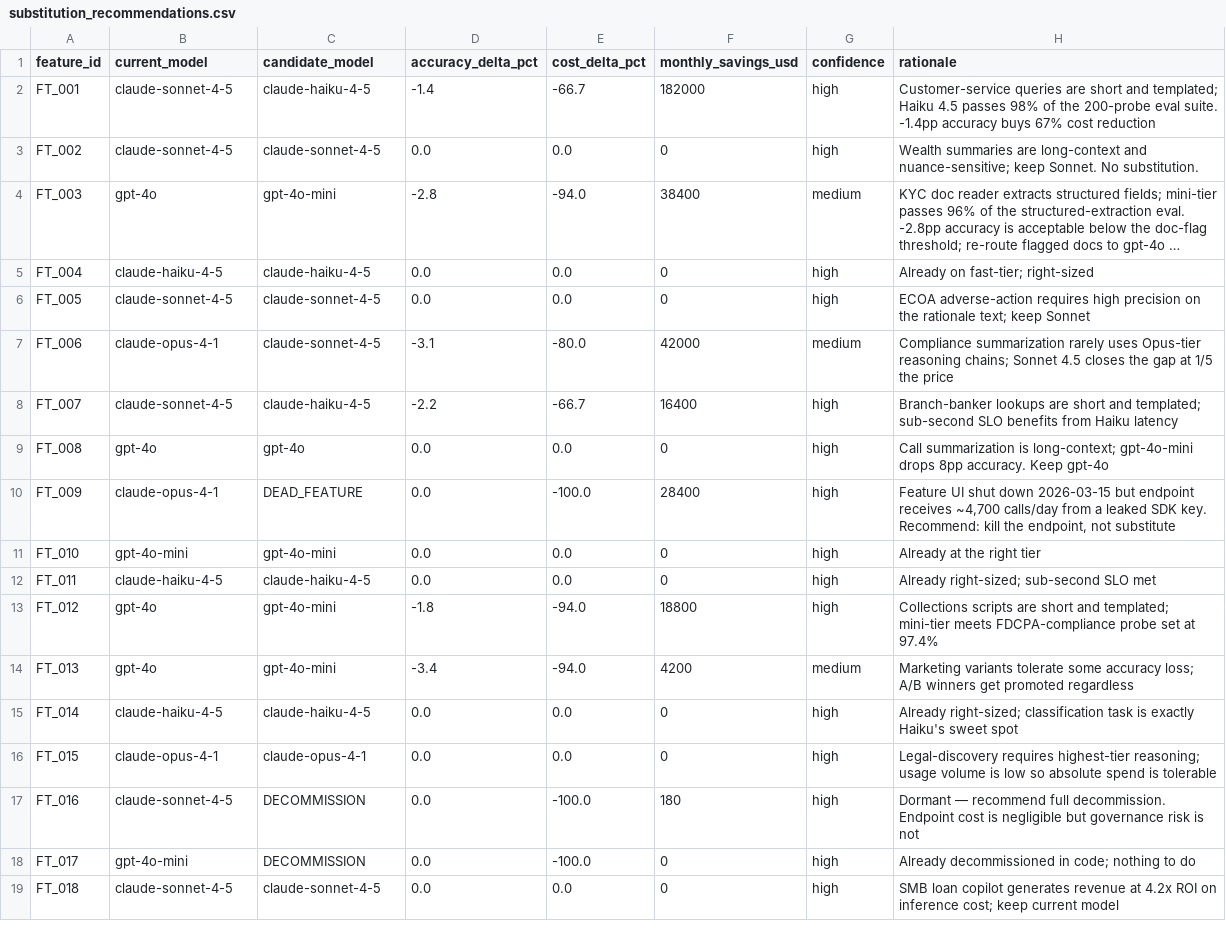
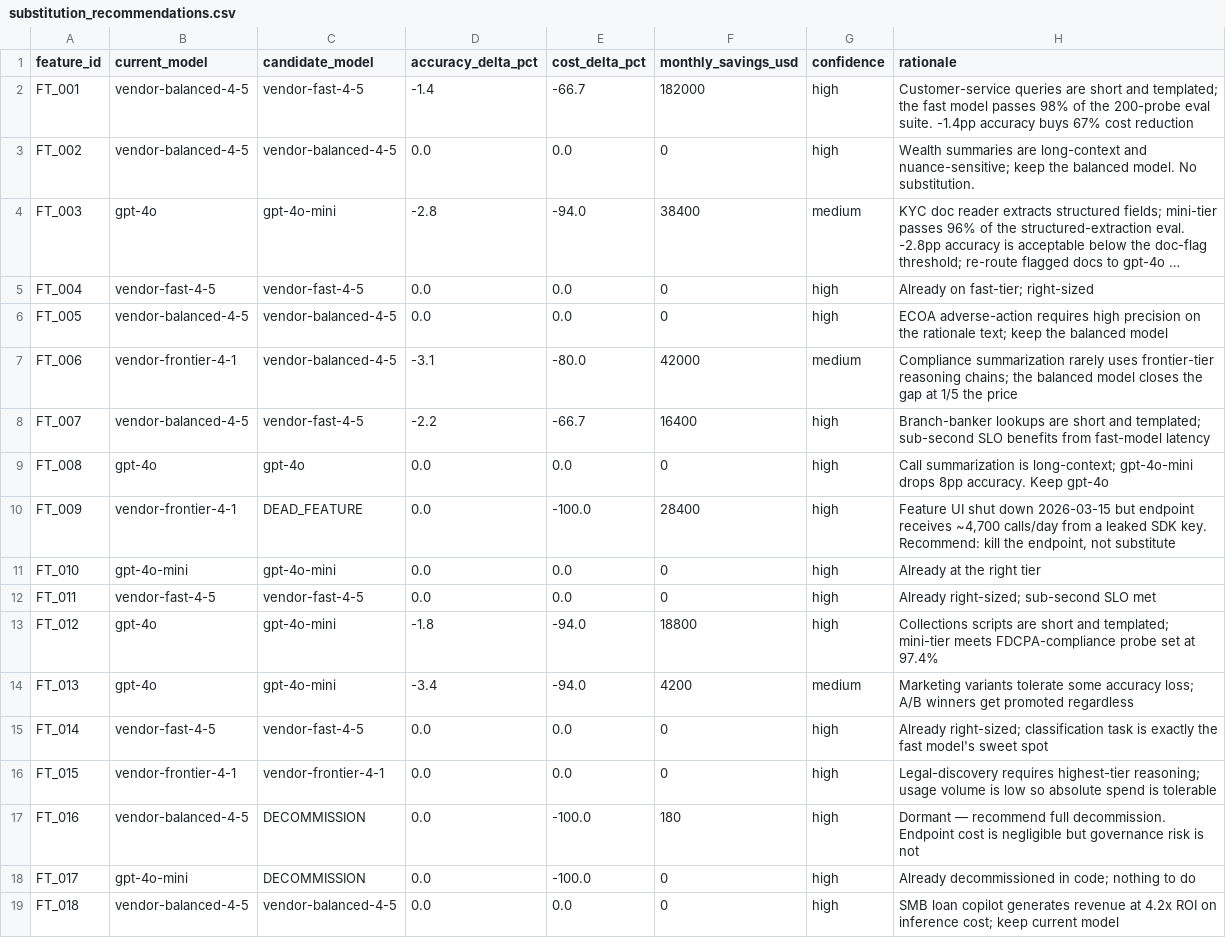
Before and after one commit to Vj-shipped-anyway/ai-pm-portfolio, a CSV file: 07-inferencelens-inference-finops/data/substitution_recommendations.csv, drawn as a sheet; long unchanged cells end in …; the diff names each change by its address in the sheet, - before the commit and + after, or states it on an @@ line.

```diff
--- a/07-inferencelens-inference-finops/data/substitution_recommendations.csv
+++ b/07-inferencelens-inference-finops/data/substitution_recommendations.csv
-B2:B3 (current_model): claude-sonnet-4-5
+B2:B3 (current_model): vendor-balanced-4-5
-C2 (candidate_model): claude-haiku-4-5
+C2 (candidate_model): vendor-fast-4-5
-H2 (rationale): …and templated; Haiku 4.5 passes 98%…
+H2 (rationale): …and templated; the fast model passes 98%…
-C3 (candidate_model): claude-sonnet-4-5
+C3 (candidate_model): vendor-balanced-4-5
-H3 (rationale): …nuance-sensitive; keep Sonnet. No substitution.
+H3 (rationale): …nuance-sensitive; keep the balanced model. No substitution.
-B5 (current_model): claude-haiku-4-5
+B5 (current_model): vendor-fast-4-5
-C5 (candidate_model): claude-haiku-4-5
+C5 (candidate_model): vendor-fast-4-5
-B6 (current_model): claude-sonnet-4-5
+B6 (current_model): vendor-balanced-4-5
-C6:C7 (candidate_model): claude-sonnet-4-5
+C6:C7 (candidate_model): vendor-balanced-4-5
-H6 (rationale): …text; keep Sonnet
+H6 (rationale): …text; keep the balanced model
-B7 (current_model): claude-opus-4-1
+B7 (current_model): vendor-frontier-4-1
-H7 (rationale): …rarely uses Opus-tier reasoning chains; Sonnet 4.5 closes the…
+H7 (rationale): …rarely uses frontier-tier reasoning chains; the balanced model closes the…
-B8 (current_model): claude-sonnet-4-5
+B8 (current_model): vendor-balanced-4-5
-C8 (candidate_model): claude-haiku-4-5
+C8 (candidate_model): vendor-fast-4-5
-H8 (rationale): …benefits from Haiku latency
+H8 (rationale): …benefits from fast-model latency
-B10 (current_model): claude-opus-4-1
+B10 (current_model): vendor-frontier-4-1
-B12 (current_model): claude-haiku-4-5
+B12 (current_model): vendor-fast-4-5
-C12 (candidate_model): claude-haiku-4-5
+C12 (candidate_model): vendor-fast-4-5
-B15 (current_model): claude-haiku-4-5
+B15 (current_model): vendor-fast-4-5
-C15 (candidate_model): claude-haiku-4-5
+C15 (candidate_model): vendor-fast-4-5
-H15 (rationale): …is exactly Haiku's sweet spot
+H15 (rationale): …is exactly the fast model's sweet spot
-B16 (current_model): claude-opus-4-1
+B16 (current_model): vendor-frontier-4-1
-C16 (candidate_model): claude-opus-4-1
+C16 (candidate_model): vendor-frontier-4-1
-B17 (current_model): claude-sonnet-4-5
+B17 (current_model): vendor-balanced-4-5
-B19 (current_model): claude-sonnet-4-5
+B19 (current_model): vendor-balanced-4-5
-C19 (candidate_model): claude-sonnet-4-5
+C19 (candidate_model): vendor-balanced-4-5
```
Also changed, not shown: 07-inferencelens-inference-finops/data/features.csv, 07-inferencelens-inference-finops/data/inference_logs.csv, 11 other files.
